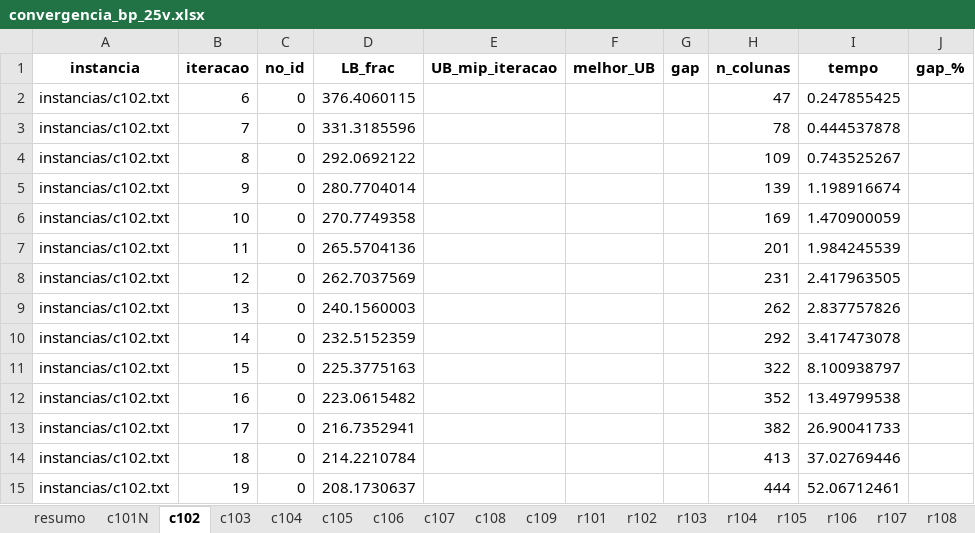
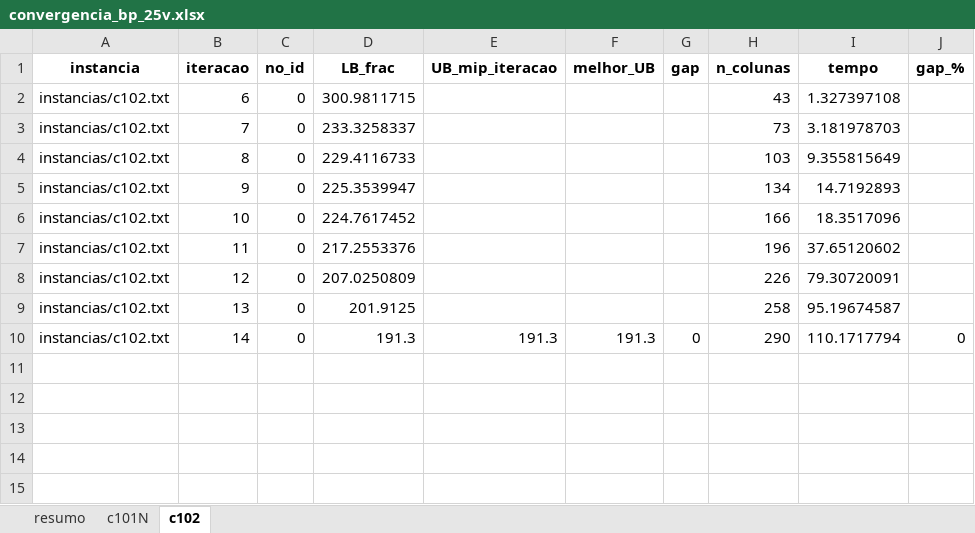
Before and after one commit to diefersonflori/BP_VRPTW, an Excel workbook: convergencia_bp_25v.xlsx, sheet c102, drawn as a sheet; values as stored, in another font and other column widths than the file's, no borders; the diff names each change by its address in the sheet, - before the commit and + after, or states it on an @@ line.

Commit message:
funcionando, antes de alterar a nao subir colunas repetidas

```diff
--- a/convergencia_bp_25v.xlsx (sheet c102)
+++ b/convergencia_bp_25v.xlsx (sheet c102)
-sheet tab: c103
-sheet tab: c104
-sheet tab: c105
-sheet tab: c106
-sheet tab: c107
-sheet tab: c108
-sheet tab: c109
-sheet tab: r101
-sheet tab: r102
-sheet tab: r103
-sheet tab: r104
-sheet tab: r105
-sheet tab: r106
-sheet tab: r107
-sheet tab: r108
-D2 (LB_frac): 376.4060115
+D2 (LB_frac): 300.9811715
-H2 (n_colunas): 47
+H2 (n_colunas): 43
-I2 (tempo): 0.247855425
+I2 (tempo): 1.327397108
-D3 (LB_frac): 331.3185596
+D3 (LB_frac): 233.3258337
-H3 (n_colunas): 78
+H3 (n_colunas): 73
-I3 (tempo): 0.444537878
+I3 (tempo): 3.181978703
-D4 (LB_frac): 292.0692122
+D4 (LB_frac): 229.4116733
-H4 (n_colunas): 109
+H4 (n_colunas): 103
-I4 (tempo): 0.743525267
+I4 (tempo): 9.355815649
-D5 (LB_frac): 280.7704014
+D5 (LB_frac): 225.3539947
-H5 (n_colunas): 139
+H5 (n_colunas): 134
-I5 (tempo): 1.198916674
+I5 (tempo): 14.7192893
-D6 (LB_frac): 270.7749358
+D6 (LB_frac): 224.7617452
-H6 (n_colunas): 169
+H6 (n_colunas): 166
-I6 (tempo): 1.470900059
+I6 (tempo): 18.3517096
-D7 (LB_frac): 265.5704136
+D7 (LB_frac): 217.2553376
-H7 (n_colunas): 201
+H7 (n_colunas): 196
-I7 (tempo): 1.984245539
+I7 (tempo): 37.65120602
-D8 (LB_frac): 262.7037569
+D8 (LB_frac): 207.0250809
-H8 (n_colunas): 231
+H8 (n_colunas): 226
-I8 (tempo): 2.417963505
+I8 (tempo): 79.30720091
-D9 (LB_frac): 240.1560003
+D9 (LB_frac): 201.9125
-H9 (n_colunas): 262
+H9 (n_colunas): 258
-I9 (tempo): 2.837757826
+I9 (tempo): 95.19674587
-D10 (LB_frac): 232.5152359
+D10 (LB_frac): 191.3
-E10 (UB_mip_iteracao): (empty)
+E10 (UB_mip_iteracao): 191.3
-F10 (melhor_UB): (empty)
+F10 (melhor_UB): 191.3
-G10 (gap): (empty)
+G10 (gap): 0
-H10 (n_colunas): 292
+H10 (n_colunas): 290
-I10 (tempo): 3.417473078
+I10 (tempo): 110.1717794
-J10 (gap_%): (empty)
+J10 (gap_%): 0
-row 11: instancias/c102.txt | 15 | 0 | 225.3775163 |  |  |  | 322 | 8.100938797
-row 12: instancias/c102.txt | 16 | 0 | 223.0615482 |  |  |  | 352 | 13.49799538
-row 13: instancias/c102.txt | 17 | 0 | 216.7352941 |  |  |  | 382 | 26.90041733
-row 14: instancias/c102.txt | 18 | 0 | 214.2210784 |  |  |  | 413 | 37.02769446
-row 15: instancias/c102.txt | 19 | 0 | 208.1730637 |  |  |  | 444 | 52.06712461
```
Also changed, not shown: sheet resumo, sheet c101N, other sheet tabs, 22 other files.
